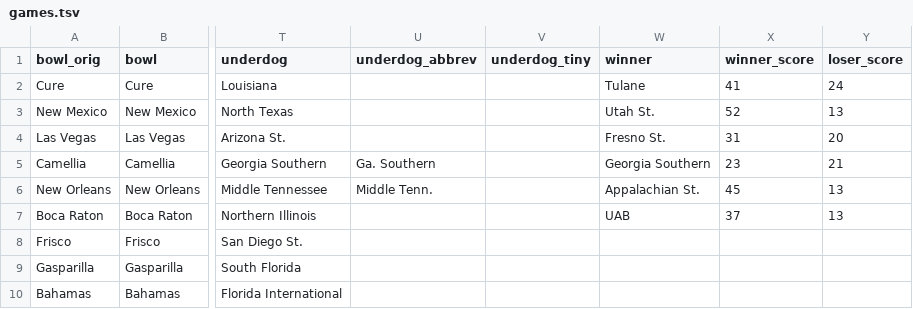
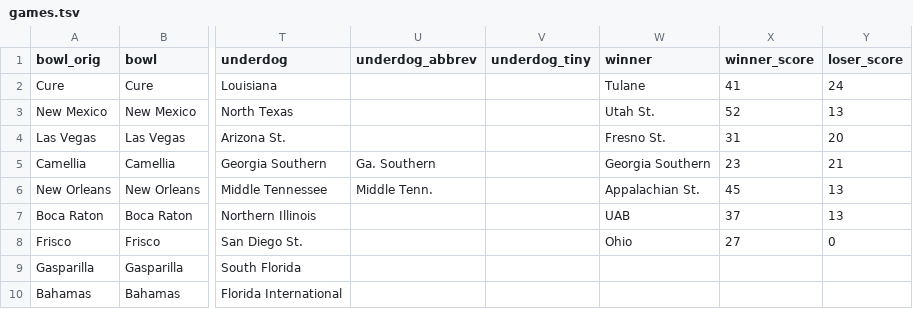
Before and after one commit to rjmorris/bowl_pickem, a TSV file: 2018/data/games.tsv, drawn as a sheet; only a part is shown, gaps mark what is left out; the diff names each change by its address in the sheet, - before the commit and + after, or states it on an @@ line.

Commit message:
Update with results of latest games

```diff
--- a/2018/data/games.tsv
+++ b/2018/data/games.tsv
-W8 (winner): (empty)
+W8 (winner): Ohio
-X8 (winner_score): (empty)
+X8 (winner_score): 27
-Y8 (loser_score): (empty)
+Y8 (loser_score): 0
```
